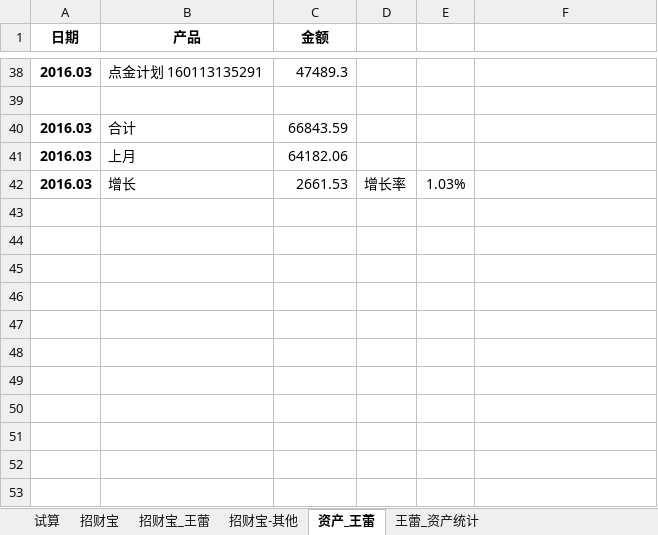
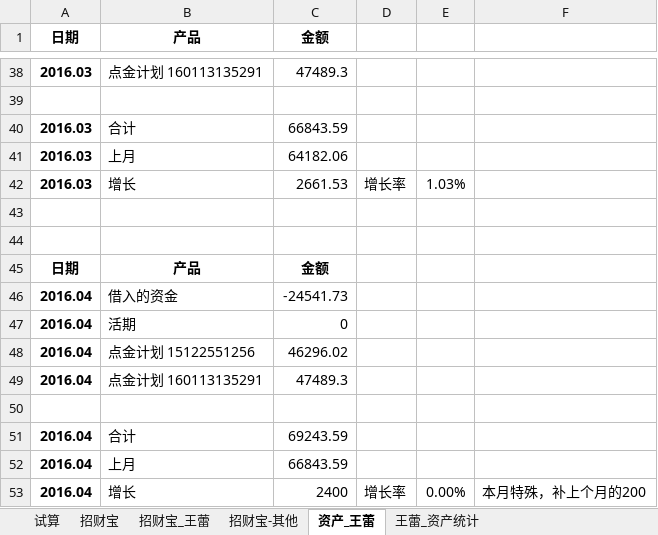
Before and after one commit to cnmud/832588m1pwG22w5t74PT0odv657C7m, an Excel workbook: 我的家/招财宝.xlsx, sheet 资产_王蕾, drawn as a sheet; only a part is shown, gaps mark what is left out; values as stored, in another font and other column widths than the file's, no borders; the diff names each change by its address in the sheet, - before the commit and + after, or states it on an @@ line.

```diff
--- a/我的家/招财宝.xlsx (sheet 资产_王蕾)
+++ b/我的家/招财宝.xlsx (sheet 资产_王蕾)
+row 43: (empty)
+row 44: (empty)
+row 45: 日期 | 产品 | 金额
+row 46: 2016.04 | 借入的资金 | -24541.73
+row 47: 2016.04 | 活期 | 0
+row 48: 2016.04 | 点金计划 15122551256 | 46296.02
+row 49: 2016.04 | 点金计划 160113135291 | 47489.3
+row 50: (empty)
+row 51: 2016.04 | 合计 | 69243.59
+row 52: 2016.04 | 上月 | 66843.59
+row 53: 2016.04 | 增长 | 2400 | 增长率 | 0.00% | 本月特殊，补上个月的200
```
Also changed, not shown: 1 other file.
